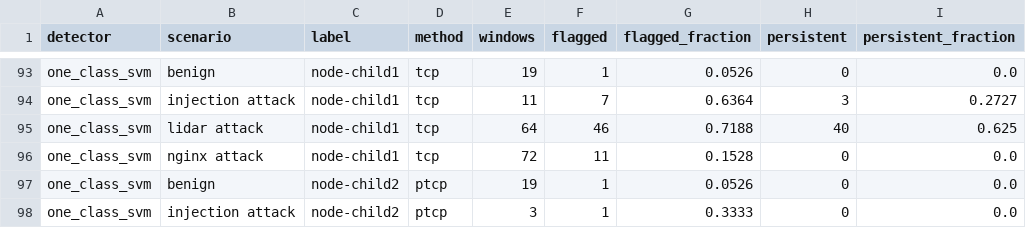
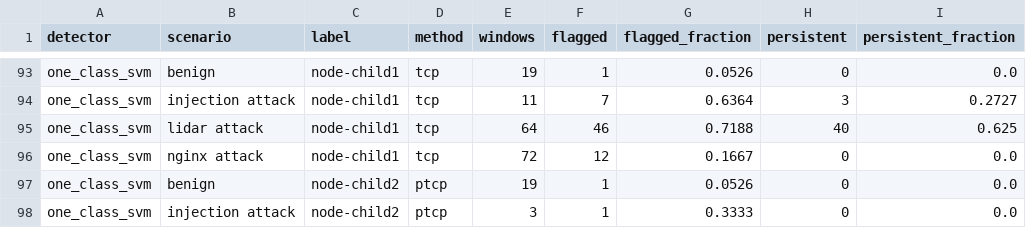
Before and after one commit to COStmau/RTCT1, a CSV file: Threat_Detection/detector_comparison.csv, drawn as a sheet; only a part is shown, gaps mark what is left out.

Commit message:
chore: comparison CSV regenerated for the current SVM nu (0.10)

```diff
--- a/Threat_Detection/detector_comparison.csv
+++ b/Threat_Detection/detector_comparison.csv
@@ -95,3 +95,3 @@ one_class_svm,injection attack,node-child1,tcp,11,7,0.6364,3,0.2727
 one_class_svm,lidar attack,node-child1,tcp,64,46,0.7188,40,0.625
-one_class_svm,nginx attack,node-child1,tcp,72,11,0.1528,0,0.0
+one_class_svm,nginx attack,node-child1,tcp,72,12,0.1667,0,0.0
 one_class_svm,benign,node-child2,ptcp,19,1,0.0526,0,0.0
```
